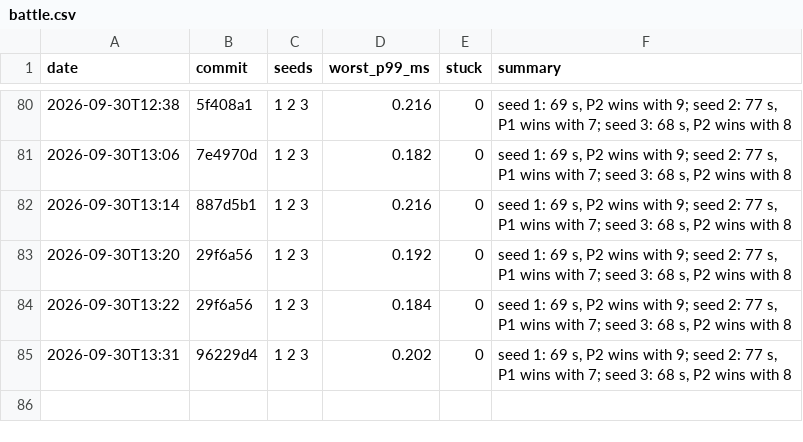
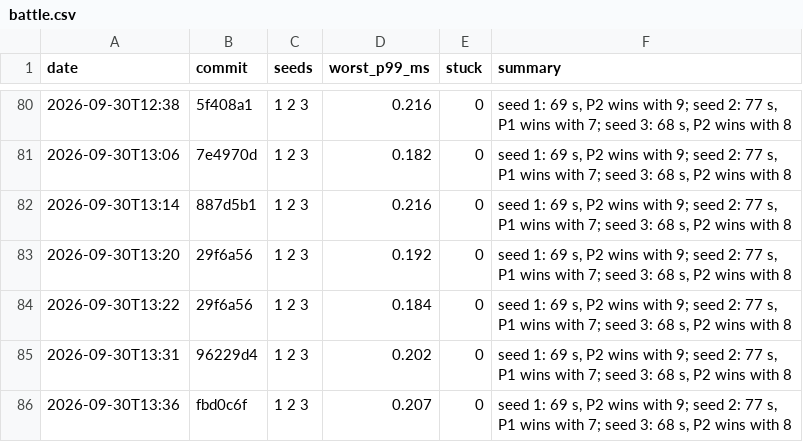
Before and after one commit to DigiMonk73/Empires, a CSV file: docs/metrics/battle.csv, drawn as a sheet; only a part is shown, gaps mark what is left out.

```diff
--- a/docs/metrics/battle.csv
+++ b/docs/metrics/battle.csv
@@ -85 +85,2 @@ date,commit,seeds,worst_p99_ms,stuck,summary
 2026-09-30T13:31,96229d4,1 2 3,0.202,0,"seed 1: 69 s, P2 wins with 9; seed 2: 77 s, P1 wins with 7; seed 3: 68 s, P2 wins with 8"
+2026-09-30T13:36,fbd0c6f,1 2 3,0.207,0,"seed 1: 69 s, P2 wins with 9; seed 2: 77 s, P1 wins with 7; seed 3: 68 s, P2 wins with 8"
```
Also changed, not shown: docs/metrics/ai.csv, docs/metrics/econ.csv, 6 other files.
